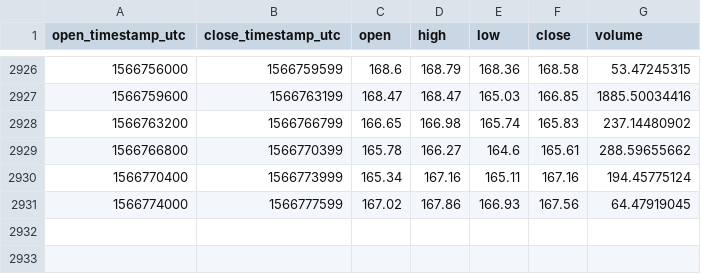
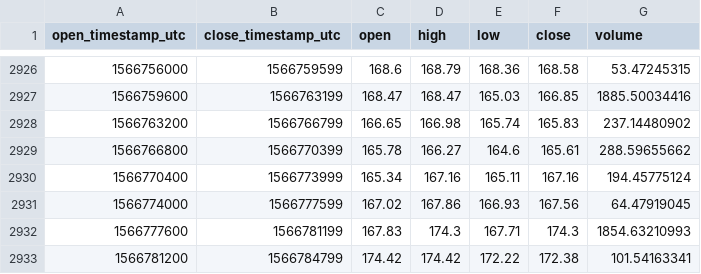
Before and after one commit to cryptobigbro/coinbasepro-ETH-EUR, a CSV file: coinbasepro-ETH-EUR-1h.csv, drawn as a sheet; only a part is shown, gaps mark what is left out.

Commit message:
Update OHLCV data.

```diff
--- a/coinbasepro-ETH-EUR-1h.csv
+++ b/coinbasepro-ETH-EUR-1h.csv
@@ -2931 +2931,3 @@ open_timestamp_utc,close_timestamp_utc,open,high,low,close,volume
 1566774000,1566777599,167.02,167.86,166.93,167.56,64.47919045
+1566777600,1566781199,167.83,174.3,167.71,174.3,1854.63210993
+1566781200,1566784799,174.42,174.42,172.22,172.38,101.54163341
```
